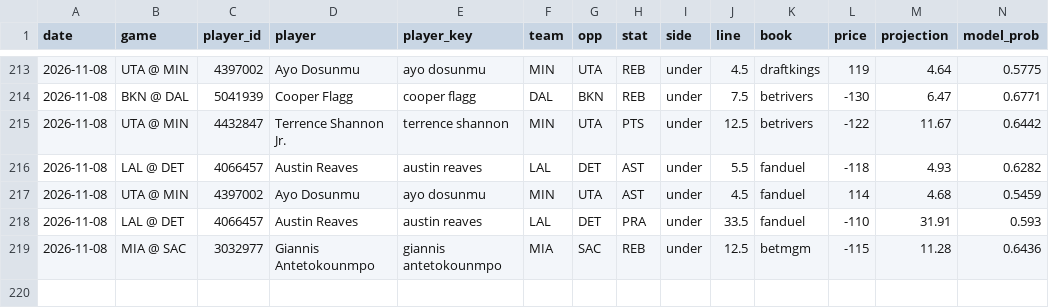
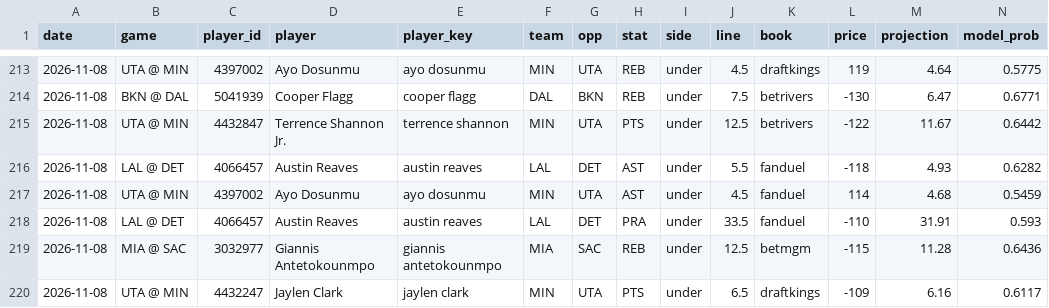
Before and after one commit to KyShiesty919/NBA-Props, a CSV file: data/picks_ledger.csv, drawn as a sheet; only a part is shown, gaps mark what is left out; rows hold the shown columns only; the diff names each change by its address in the sheet, - before the commit and + after, or states it on an @@ line.

```diff
--- a/data/picks_ledger.csv
+++ b/data/picks_ledger.csv
+row 220: 2026-11-08 | UTA @ MIN | 4432247 | Jaylen Clark | jaylen clark | MIN | UTA | PTS | under | 6.5 | draftkings | -109 | 6.16 | 0.6117
```
Also changed, not shown: data/gamelogs_2026-27.csv, data/injuries_latest.csv, 1 other file.
